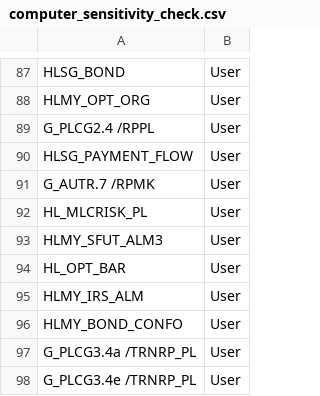
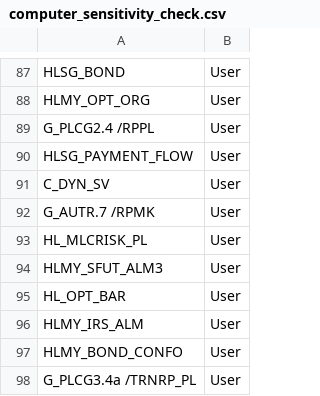
Before and after one commit to wygold/DM_Analysis, a CSV file: Input/computer_sensitivity_check.csv, drawn as a sheet; only a part is shown, gaps mark what is left out; the shorter side is filled out with more unchanged rows; the diff names each change by its address in the sheet, - before the commit and + after, or states it on an @@ line.

Commit message:
add performance check

```diff
--- a/Input/computer_sensitivity_check.csv
+++ b/Input/computer_sensitivity_check.csv
+row 91: C_DYN_SV | User
```
Also changed, not shown: 2 other files.
